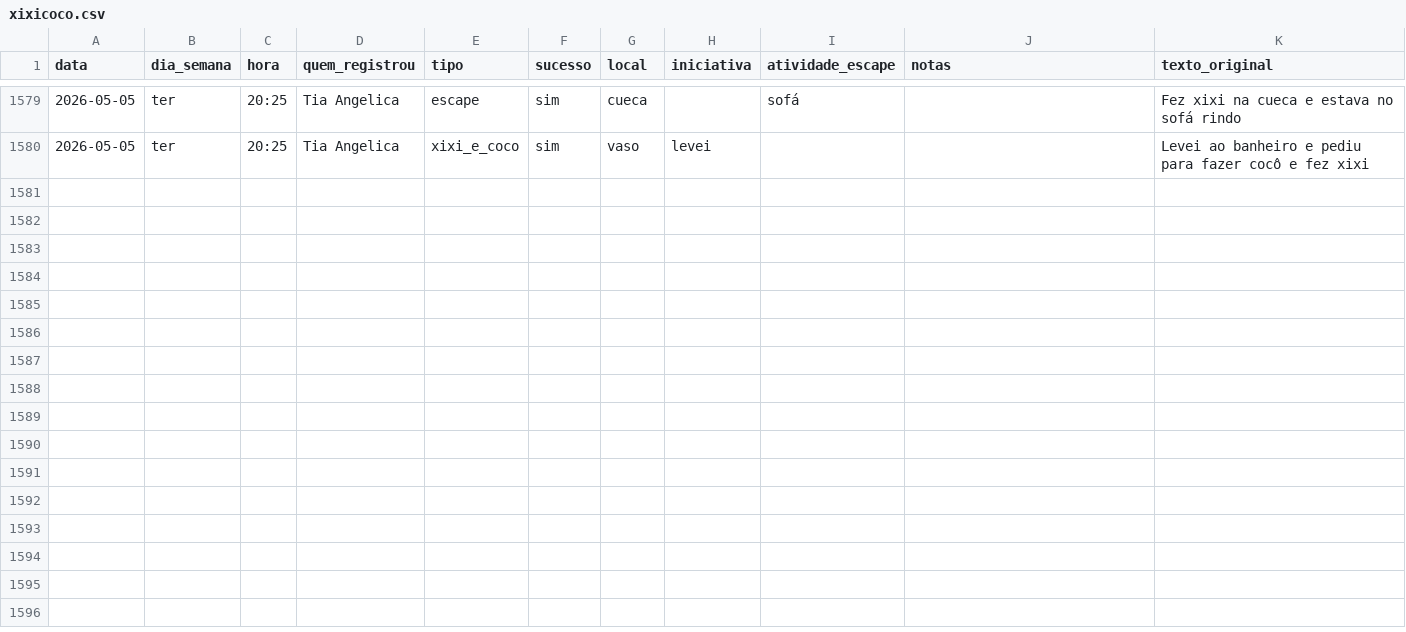
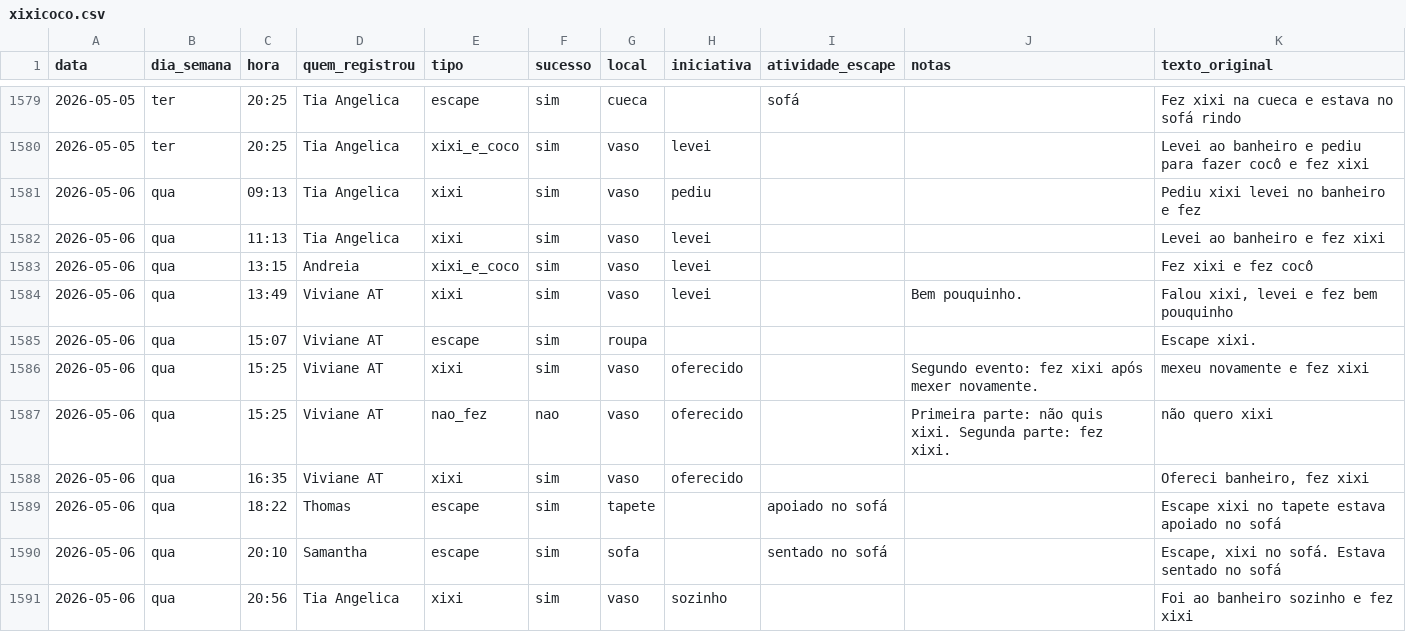
Before and after one commit to tonylampada/xixicoco, a CSV file: xixicoco.csv, drawn as a sheet; only a part is shown, gaps mark what is left out; the diff names each change by its address in the sheet, - before the commit and + after, or states it on an @@ line.

Commit message:
Update xixicoco dashboard 2026-05-07

```diff
--- a/xixicoco.csv
+++ b/xixicoco.csv
+row 1581: 2026-05-06 | qua | 09:13 | Tia Angelica | xixi | sim | vaso | pediu |  |  | Pediu xixi levei no banheiro e fez
+row 1582: 2026-05-06 | qua | 11:13 | Tia Angelica | xixi | sim | vaso | levei |  |  | Levei ao banheiro e fez xixi
+row 1583: 2026-05-06 | qua | 13:15 | Andreia | xixi_e_coco | sim | vaso | levei |  |  | Fez xixi e fez cocô
+row 1584: 2026-05-06 | qua | 13:49 | Viviane AT | xixi | sim | vaso | levei |  | Bem pouquinho. | Falou xixi, levei e fez bem pouquinho
+row 1585: 2026-05-06 | qua | 15:07 | Viviane AT | escape | sim | roupa |  |  |  | Escape xixi.
+row 1586: 2026-05-06 | qua | 15:25 | Viviane AT | xixi | sim | vaso | oferecido |  | Segundo evento: fez xixi após mexer novamente. | mexeu novamente e fez xixi
+row 1587: 2026-05-06 | qua | 15:25 | Viviane AT | nao_fez | nao | vaso | oferecido |  | Primeira parte: não quis xixi. Segunda parte: fez xixi. | não quero xixi
+row 1588: 2026-05-06 | qua | 16:35 | Viviane AT | xixi | sim | vaso | oferecido |  |  | Ofereci banheiro, fez xixi
+row 1589: 2026-05-06 | qua | 18:22 | Thomas | escape | sim | tapete |  | apoiado no sofá |  | Escape xixi no tapete estava apoiado no sofá
+row 1590: 2026-05-06 | qua | 20:10 | Samantha | escape | sim | sofa |  | sentado no sofá |  | Escape, xixi no sofá. Estava sentado no sofá
+row 1591: 2026-05-06 | qua | 20:56 | Tia Angelica | xixi | sim | vaso | sozinho |  |  | Foi ao banheiro sozinho e fez xixi
```
